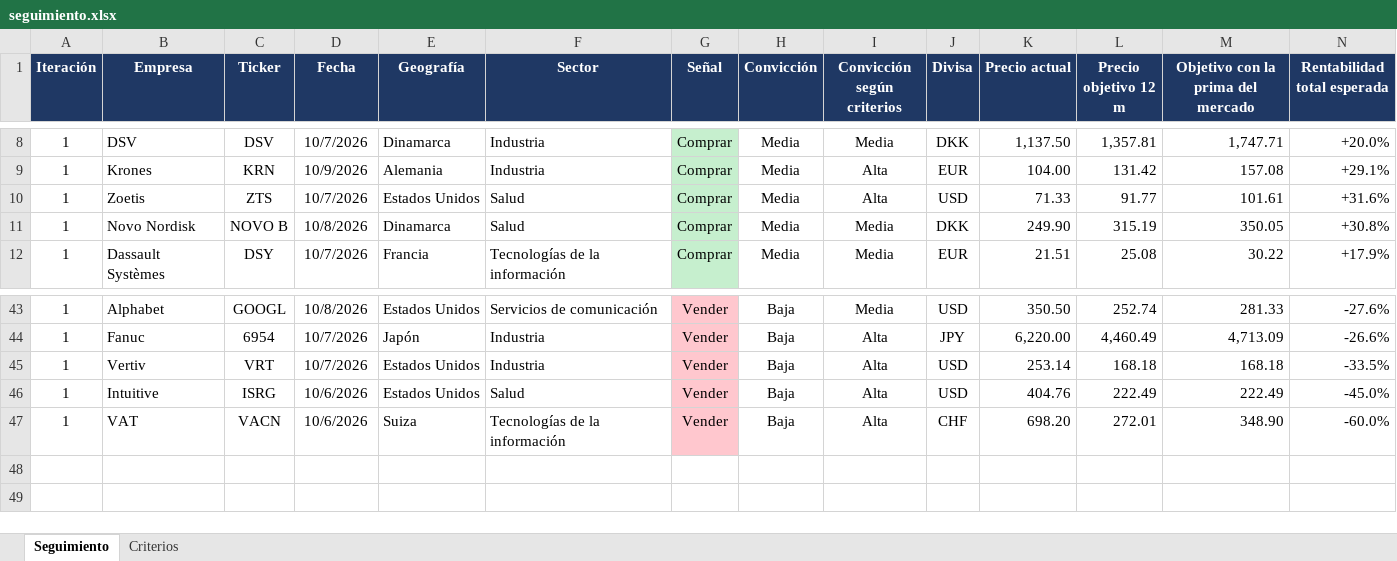
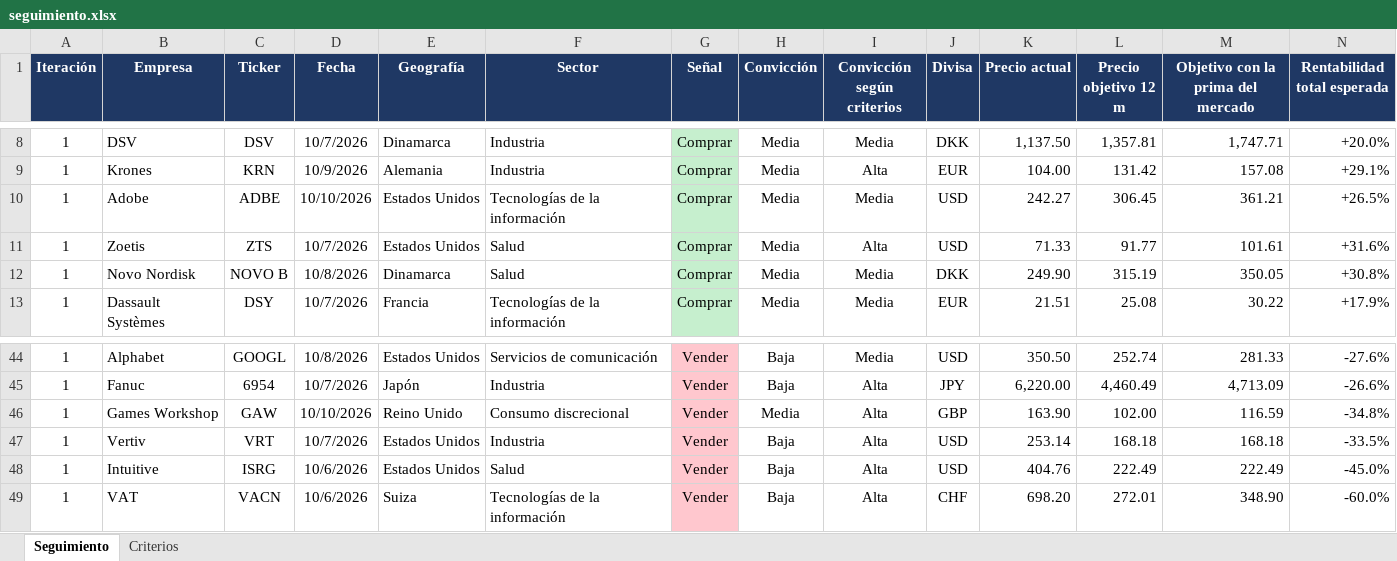
Before and after one commit to HotisS/analisis-inversion, an Excel workbook: seguimiento.xlsx, sheet Seguimiento, drawn as a sheet; only a part is shown, gaps mark what is left out; values as stored, in another font and other column widths than the file's, no borders; rows hold the shown columns only; the diff names each change by its address in the sheet, - before the commit and + after, or states it on an @@ line.

```diff
--- a/seguimiento.xlsx (sheet Seguimiento)
+++ b/seguimiento.xlsx (sheet Seguimiento)
+row 10: 1 | Adobe | ADBE | 10/10/2026 | Estados Unidos | Tecnologías de la información | Comprar | Media | Media | USD | 242.27 | 306.45 | 361.21 | +26.5%
+row 46: 1 | Games Workshop | GAW | 10/10/2026 | Reino Unido | Consumo discrecional | Vender | Media | Alta | GBP | 163.90 | 102.00 | 116.59 | -34.8%
```
Also changed, not shown: 33 other files.
